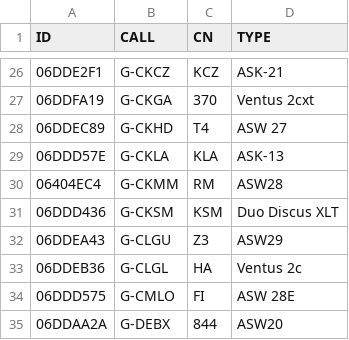
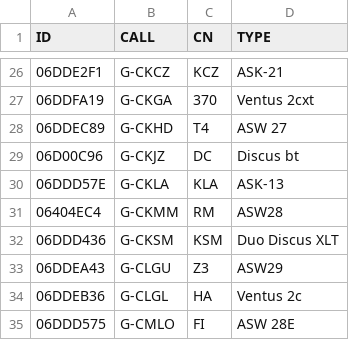
Before and after one commit to scorer/contestants, a CSV file: all_booker.csv, drawn as a sheet; only a part is shown, gaps mark what is left out; the shorter side is filled out with more unchanged rows; the diff names each change by its address in the sheet, - before the commit and + after, or states it on an @@ line.

Commit message:
Update all_booker.csv

```diff
--- a/all_booker.csv
+++ b/all_booker.csv
+row 29: 06D00C96 | G-CKJZ | DC | Discus bt
```
